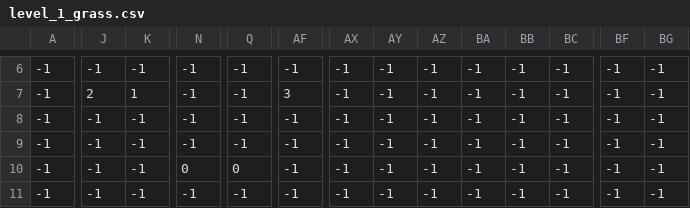
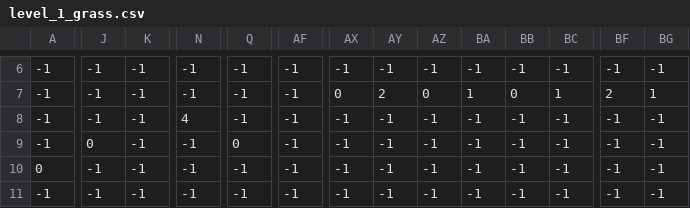
Before and after one commit to RobertCarrUTA/Pirate-Platformer, a CSV file: levels/1/level_1_grass.csv, drawn as a sheet; only a part is shown, gaps mark what is left out; the diff covers the shown part only; the diff names each change by its address in the sheet, - before the commit and + after, or states it on an @@ line.

```diff
--- a/levels/1/level_1_grass.csv
+++ b/levels/1/level_1_grass.csv
-J7: 2
+J7: -1
-K7: 1
+K7: -1
-AF7: 3
+AF7: -1
-AX7: -1
+AX7: 0
-AY7: -1
+AY7: 2
-AZ7: -1
+AZ7: 0
-BA7: -1
+BA7: 1
-BB7: -1
+BB7: 0
-BC7: -1
+BC7: 1
-BF7: -1
+BF7: 2
-BG7: -1
+BG7: 1
-N8: -1
+N8: 4
-J9: -1
+J9: 0
-Q9: -1
+Q9: 0
-A10: -1
+A10: 0
-N10: 0
+N10: -1
-Q10: 0
+Q10: -1
```
Also changed, not shown: 1 added row, 1 removed row and 44 edited cells elsewhere in this file, levels/1/level_1_background_palms.csv, levels/1/level_1_coins.csv, 8 other files.
